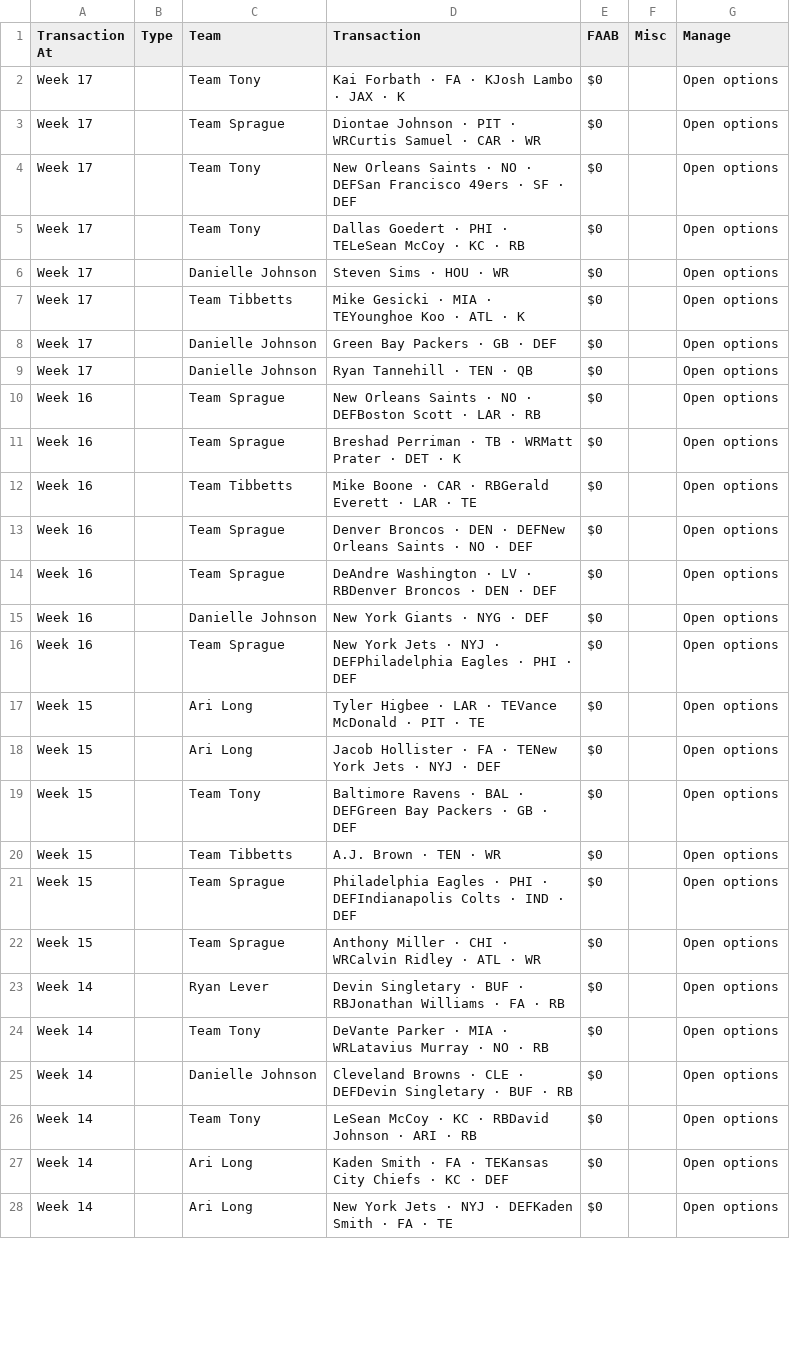
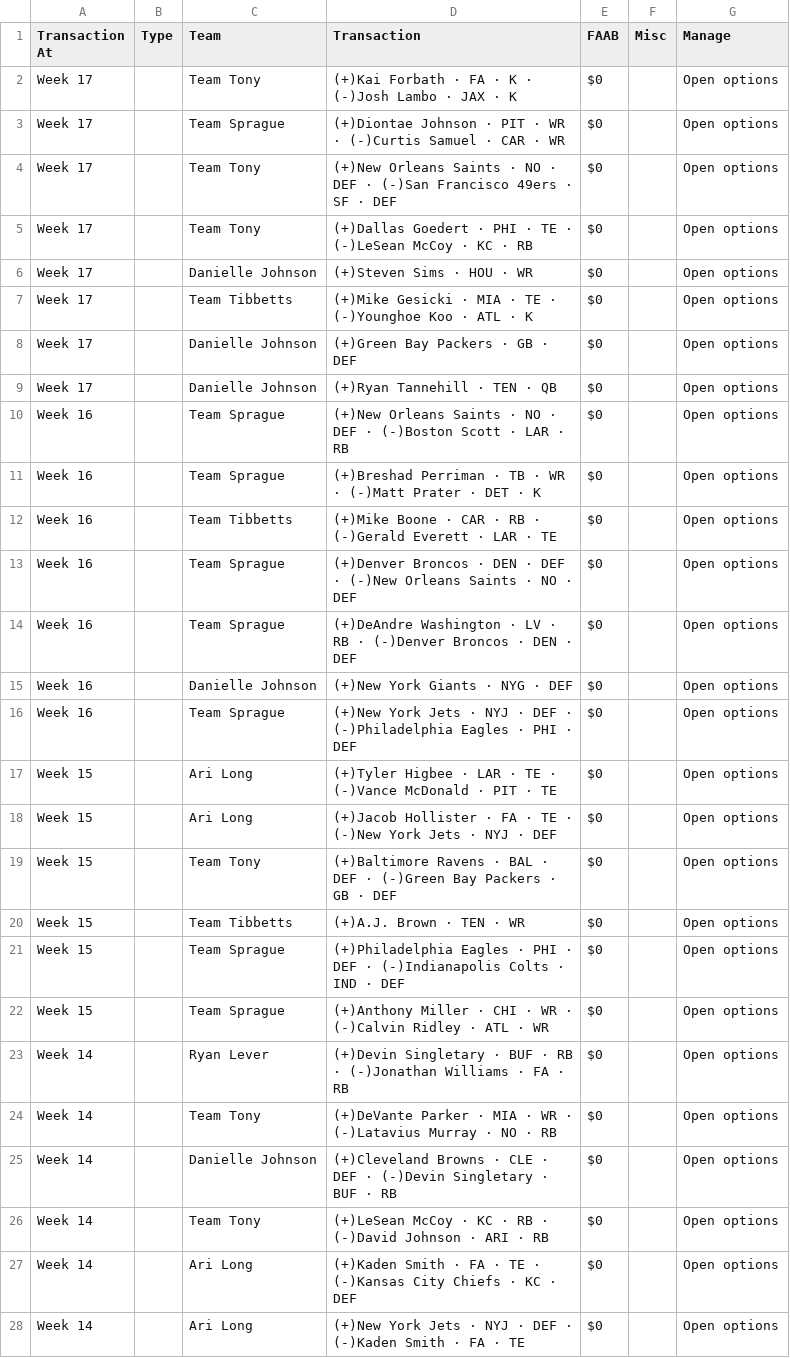
Before and after one commit to colbysprague/league-history, a CSV file: csv/2019/transactons.csv, drawn as a sheet; only a part is shown; the diff covers the shown part only.

Commit message:
add parsing logic for +/- in transactions

```diff
--- a/csv/2019/transactons.csv
+++ b/csv/2019/transactons.csv
@@ -1,28 +1,28 @@
 Transaction At,Type,Team,Transaction,FAAB,Misc,Manage
-Week 17,,Team Tony,Kai Forbath · FA · KJosh Lambo · JAX · K,$0,,Open options
-Week 17,,Team Sprague,Diontae Johnson · PIT · WRCurtis Samuel · CAR · WR,$0,,Open options
-Week 17,,Team Tony,New Orleans Saints · NO · DEFSan Francisco 49ers · SF · DEF,$0,,Open options
-Week 17,,Team Tony,Dallas Goedert · PHI · TELeSean McCoy · KC · RB,$0,,Open options
-Week 17,,Danielle  Johnson,Steven Sims · HOU · WR,$0,,Open options
-Week 17,,Team Tibbetts,Mike Gesicki · MIA · TEYounghoe Koo · ATL · K,$0,,Open options
-Week 17,,Danielle  Johnson,Green Bay Packers · GB · DEF,$0,,Open options
-Week 17,,Danielle  Johnson,Ryan Tannehill · TEN · QB,$0,,Open options
-Week 16,,Team Sprague,New Orleans Saints · NO · DEFBoston Scott · LAR · RB,$0,,Open options
-Week 16,,Team Sprague,Breshad Perriman · TB · WRMatt Prater · DET · K,$0,,Open options
-Week 16,,Team Tibbetts,Mike Boone · CAR · RBGerald Everett · LAR · TE,$0,,Open options
-Week 16,,Team Sprague,Denver Broncos · DEN · DEFNew Orleans Saints · NO · DEF,$0,,Open options
-Week 16,,Team Sprague,DeAndre Washington · LV · RBDenver Broncos · DEN · DEF,$0,,Open options
-Week 16,,Danielle  Johnson,New York Giants · NYG · DEF,$0,,Open options
-Week 16,,Team Sprague,New York Jets · NYJ · DEFPhiladelphia Eagles · PHI · DEF,$0,,Open options
-Week 15,,Ari Long,Tyler Higbee · LAR · TEVance McDonald · PIT · TE,$0,,Open options
-Week 15,,Ari Long,Jacob Hollister · FA · TENew York Jets · NYJ · DEF,$0,,Open options
-Week 15,,Team Tony,Baltimore Ravens · BAL · DEFGreen Bay Packers · GB · DEF,$0,,Open options
-Week 15,,Team Tibbetts,A.J. Brown · TEN · WR,$0,,Open options
-Week 15,,Team Sprague,Philadelphia Eagles · PHI · DEFIndianapolis Colts · IND · DEF,$0,,Open options
-Week 15,,Team Sprague,Anthony Miller · CHI · WRCalvin Ridley · ATL · WR,$0,,Open options
-Week 14,,Ryan Lever,Devin Singletary · BUF · RBJonathan Williams · FA · RB,$0,,Open options
-Week 14,,Team Tony,DeVante Parker · MIA · WRLatavius Murray · NO · RB,$0,,Open options
-Week 14,,Danielle  Johnson,Cleveland Browns · CLE · DEFDevin Singletary · BUF · RB,$0,,Open options
-Week 14,,Team Tony,LeSean McCoy · KC · RBDavid Johnson · ARI · RB,$0,,Open options
-Week 14,,Ari Long,Kaden Smith · FA · TEKansas City Chiefs · KC · DEF,$0,,Open options
-Week 14,,Ari Long,New York Jets · NYJ · DEFKaden Smith · FA · TE,$0,,Open options
+Week 17,,Team Tony,(+)Kai Forbath · FA · K · (-)Josh Lambo · JAX · K,$0,,Open options
+Week 17,,Team Sprague,(+)Diontae Johnson · PIT · WR · (-)Curtis Samuel · CAR · WR,$0,,Open options
+Week 17,,Team Tony,(+)New Orleans Saints · NO · DEF · (-)San Francisco 49ers · SF · DEF,$0,,Open options
+Week 17,,Team Tony,(+)Dallas Goedert · PHI · TE · (-)LeSean McCoy · KC · RB,$0,,Open options
+Week 17,,Danielle  Johnson,(+)Steven Sims · HOU · WR,$0,,Open options
+Week 17,,Team Tibbetts,(+)Mike Gesicki · MIA · TE · (-)Younghoe Koo · ATL · K,$0,,Open options
+Week 17,,Danielle  Johnson,(+)Green Bay Packers · GB · DEF,$0,,Open options
+Week 17,,Danielle  Johnson,(+)Ryan Tannehill · TEN · QB,$0,,Open options
+Week 16,,Team Sprague,(+)New Orleans Saints · NO · DEF · (-)Boston Scott · LAR · RB,$0,,Open options
+Week 16,,Team Sprague,(+)Breshad Perriman · TB · WR · (-)Matt Prater · DET · K,$0,,Open options
+Week 16,,Team Tibbetts,(+)Mike Boone · CAR · RB · (-)Gerald Everett · LAR · TE,$0,,Open options
+Week 16,,Team Sprague,(+)Denver Broncos · DEN · DEF · (-)New Orleans Saints · NO · DEF,$0,,Open options
+Week 16,,Team Sprague,(+)DeAndre Washington · LV · RB · (-)Denver Broncos · DEN · DEF,$0,,Open options
+Week 16,,Danielle  Johnson,(+)New York Giants · NYG · DEF,$0,,Open options
+Week 16,,Team Sprague,(+)New York Jets · NYJ · DEF · (-)Philadelphia Eagles · PHI · DEF,$0,,Open options
+Week 15,,Ari Long,(+)Tyler Higbee · LAR · TE · (-)Vance McDonald · PIT · TE,$0,,Open options
+Week 15,,Ari Long,(+)Jacob Hollister · FA · TE · (-)New York Jets · NYJ · DEF,$0,,Open options
+Week 15,,Team Tony,(+)Baltimore Ravens · BAL · DEF · (-)Green Bay Packers · GB · DEF,$0,,Open options
+Week 15,,Team Tibbetts,(+)A.J. Brown · TEN · WR,$0,,Open options
+Week 15,,Team Sprague,(+)Philadelphia Eagles · PHI · DEF · (-)Indianapolis Colts · IND · DEF,$0,,Open options
+Week 15,,Team Sprague,(+)Anthony Miller · CHI · WR · (-)Calvin Ridley · ATL · WR,$0,,Open options
+Week 14,,Ryan Lever,(+)Devin Singletary · BUF · RB · (-)Jonathan Williams · FA · RB,$0,,Open options
+Week 14,,Team Tony,(+)DeVante Parker · MIA · WR · (-)Latavius Murray · NO · RB,$0,,Open options
+Week 14,,Danielle  Johnson,(+)Cleveland Browns · CLE · DEF · (-)Devin Singletary · BUF · RB,$0,,Open options
+Week 14,,Team Tony,(+)LeSean McCoy · KC · RB · (-)David Johnson · ARI · RB,$0,,Open options
+Week 14,,Ari Long,(+)Kaden Smith · FA · TE · (-)Kansas City Chiefs · KC · DEF,$0,,Open options
+Week 14,,Ari Long,(+)New York Jets · NYJ · DEF · (-)Kaden Smith · FA · TE,$0,,Open options
```
Also changed, not shown: 127 edited cells elsewhere in this file, 2 other files.
